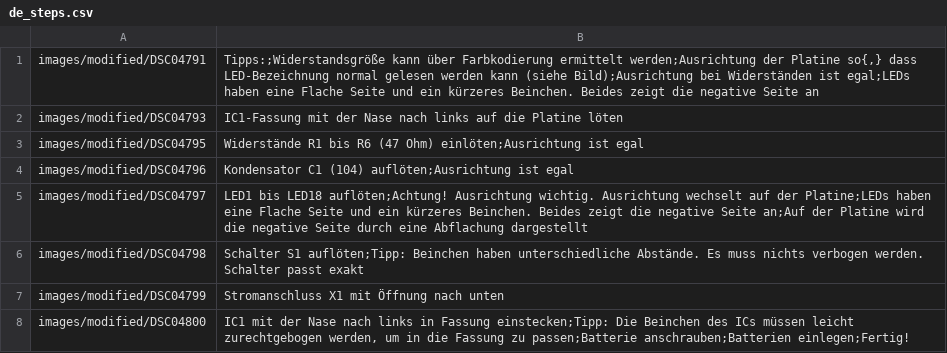
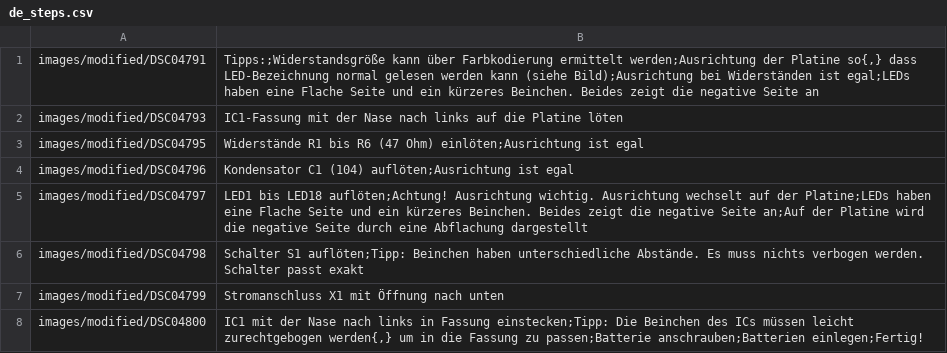
Before and after one commit to Binary-Kitchen/SolderingTutorial, a CSV file: HeartDIP/manual/configuration/de_steps.csv, drawn as a sheet.

Commit message:
Changed error in csv

```diff
--- a/HeartDIP/manual/configuration/de_steps.csv
+++ b/HeartDIP/manual/configuration/de_steps.csv
@@ -7,2 +7,2 @@ images/modified/DSC04798,Schalter S1 auflöten;Tipp: Beinchen haben unterschiedl
 images/modified/DSC04799,Stromanschluss X1 mit Öffnung nach unten
-images/modified/DSC04800,"IC1 mit der Nase nach links in Fassung einstecken;Tipp: Die Beinchen des ICs müssen leicht zurechtgebogen werden, um in die Fassung zu passen;Batterie anschrauben;Batterien einlegen;Fertig!"
+images/modified/DSC04800,"IC1 mit der Nase nach links in Fassung einstecken;Tipp: Die Beinchen des ICs müssen leicht zurechtgebogen werden{,} um in die Fassung zu passen;Batterie anschrauben;Batterien einlegen;Fertig!"
```
